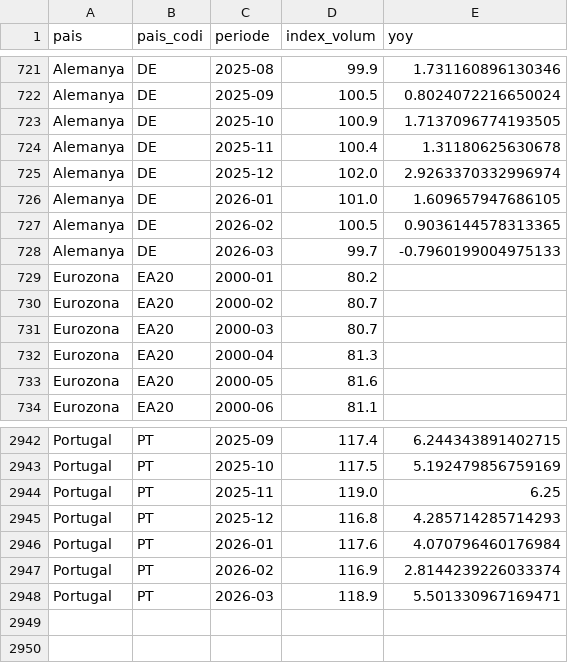
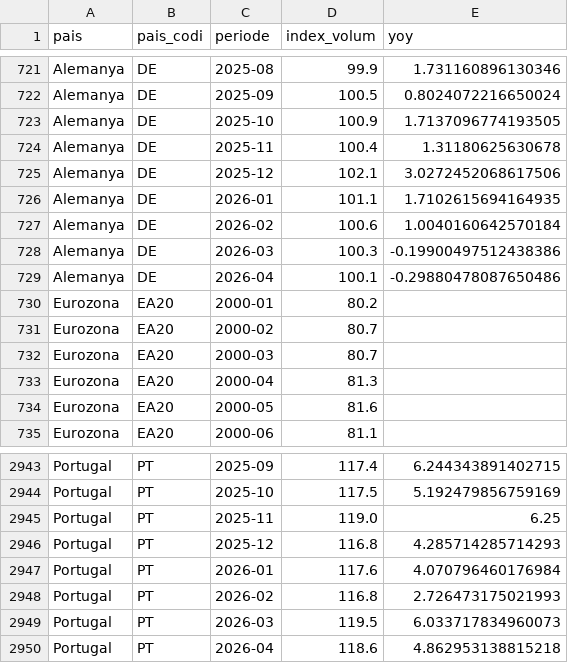
Before and after one commit to jordi-j3b3/observatori-comerc, a CSV file: data/cache/europa_retail_mensual.csv, drawn as a sheet; only a part is shown, gaps mark what is left out.

```diff
--- a/data/cache/europa_retail_mensual.csv
+++ b/data/cache/europa_retail_mensual.csv
@@ -724,6 +724,7 @@ Alemanya,DE,2025-10,100.9,1.7137096774193505
 Alemanya,DE,2025-11,100.4,1.31180625630678
-Alemanya,DE,2025-12,102.0,2.9263370332996974
-Alemanya,DE,2026-01,101.0,1.609657947686105
-Alemanya,DE,2026-02,100.5,0.9036144578313365
-Alemanya,DE,2026-03,99.7,-0.7960199004975133
+Alemanya,DE,2025-12,102.1,3.0272452068617506
+Alemanya,DE,2026-01,101.1,1.7102615694164935
+Alemanya,DE,2026-02,100.6,1.0040160642570184
+Alemanya,DE,2026-03,100.3,-0.19900497512438386
+Alemanya,DE,2026-04,100.1,-0.29880478087650486
 Eurozona,EA20,2000-01,80.2,
@@ -2946,3 +2947,4 @@ Portugal,PT,2025-12,116.8,4.285714285714293
 Portugal,PT,2026-01,117.6,4.070796460176984
-Portugal,PT,2026-02,116.9,2.8144239226033374
-Portugal,PT,2026-03,118.9,5.501330967169471
+Portugal,PT,2026-02,116.8,2.726473175021993
+Portugal,PT,2026-03,119.5,6.033717834960073
+Portugal,PT,2026-04,118.6,4.862953138815218
```
Also changed, not shown: 2 other files.
